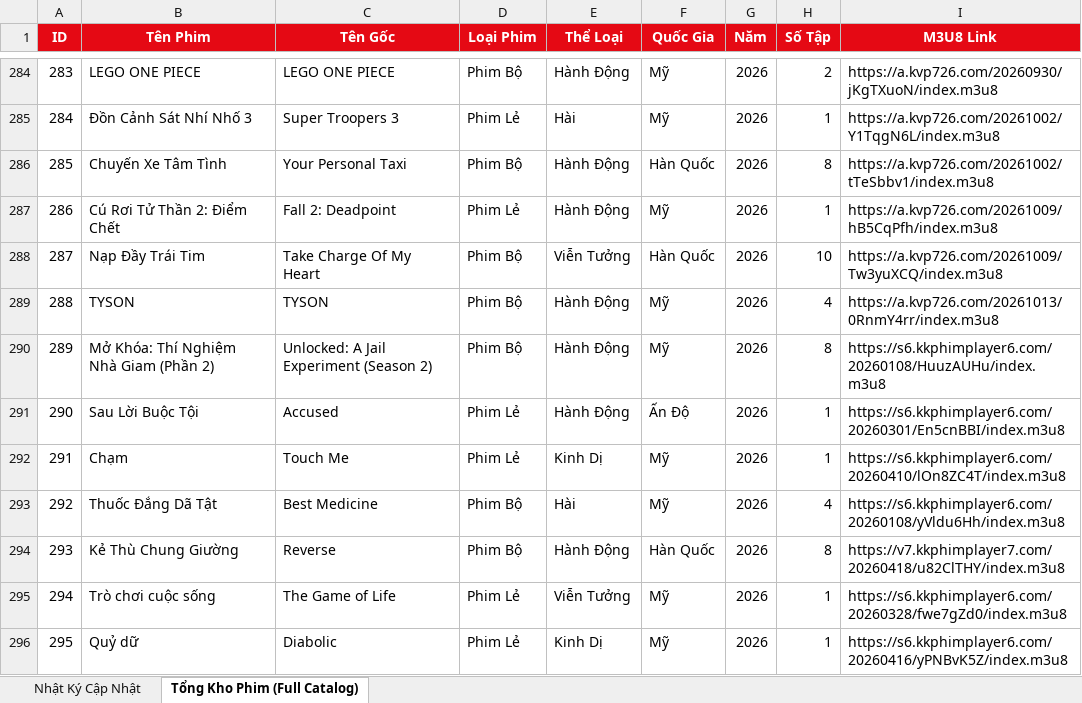
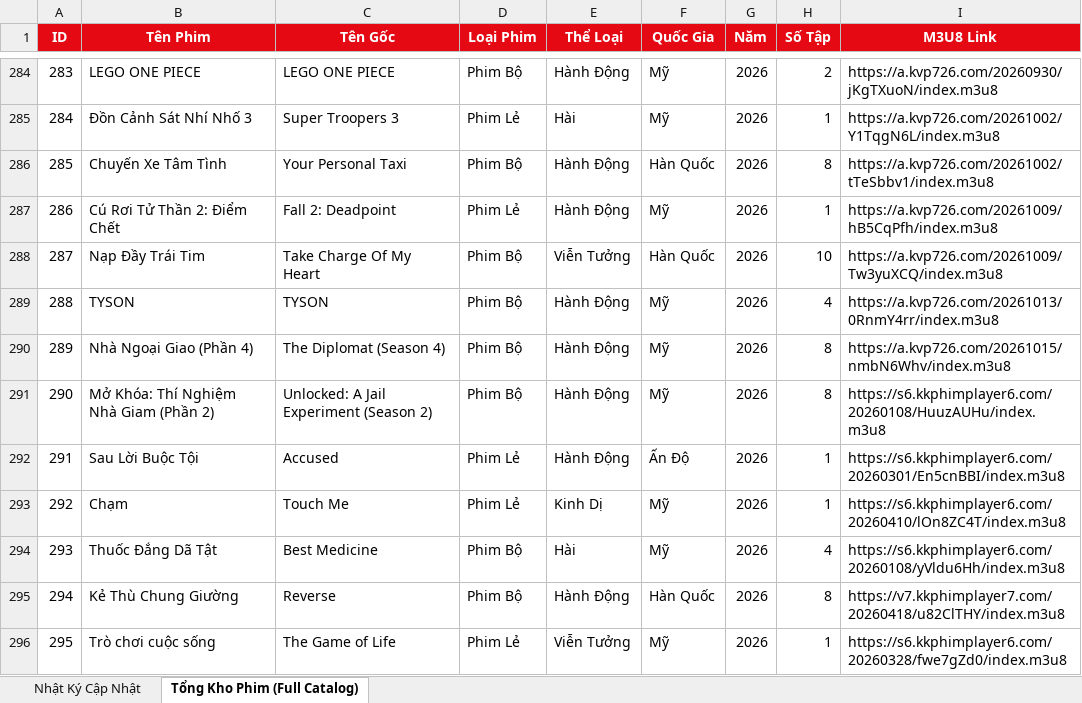
Before and after one commit to exorcisthb/Phim, an Excel workbook: movie_changes_report.xlsx, sheet Tổng Kho Phim (Full Catalog), drawn as a sheet; only a part is shown, gaps mark what is left out; the shorter side is filled out with more unchanged rows; values as stored, in another font and other column widths than the file's, no borders; addresses are those after the commit; the diff names each change by its address in the sheet, - before the commit and + after, or states it on an @@ line.

```diff
--- a/movie_changes_report.xlsx (sheet Tổng Kho Phim (Full Catalog))
+++ b/movie_changes_report.xlsx (sheet Tổng Kho Phim (Full Catalog))
+row 290: 289 | Nhà Ngoại Giao (Phần 4) | The Diplomat (Season 4) | Phim Bộ | Hành Động | Mỹ | 2026 | 8 | https://a.kvp726.com/20261015/nmbN6Whv/index.m3u8
@@ column A (ID) renumbered from row 291 down @@
```
Also changed, not shown: sheet Nhật Ký Cập Nhật, 2 other files.
